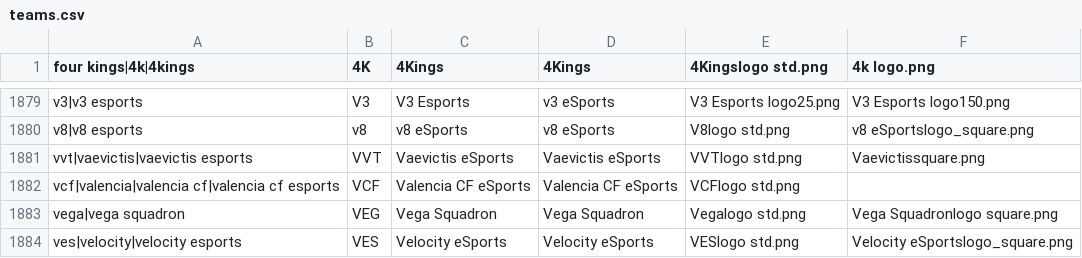
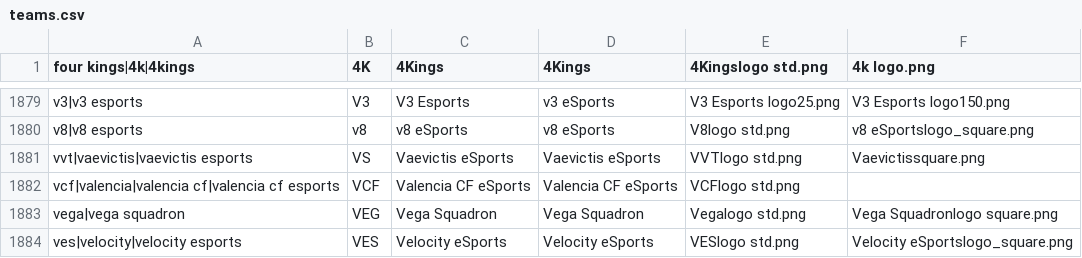
Before and after one commit to dominguesmarco/MediaWiki-TeamParserFunction, a CSV file: teams.csv, drawn as a sheet; only a part is shown, gaps mark what is left out.

Commit message:
Fixed Vaevictis's display name.

```diff
--- a/teams.csv
+++ b/teams.csv
@@ -1880,3 +1880,3 @@ v3|v3 esports,V3,V3 Esports,v3 eSports,V3 Esports logo25.png,V3 Esports logo150.
 v8|v8 esports,v8,v8 eSports,v8 eSports,V8logo std.png,v8 eSportslogo_square.png
-vvt|vaevictis|vaevictis esports,VVT,Vaevictis eSports,Vaevictis eSports,VVTlogo std.png,Vaevictissquare.png
+vvt|vaevictis|vaevictis esports,VS,Vaevictis eSports,Vaevictis eSports,VVTlogo std.png,Vaevictissquare.png
 vcf|valencia|valencia cf|valencia cf esports,VCF,Valencia CF eSports,Valencia CF eSports,VCFlogo std.png,
```
